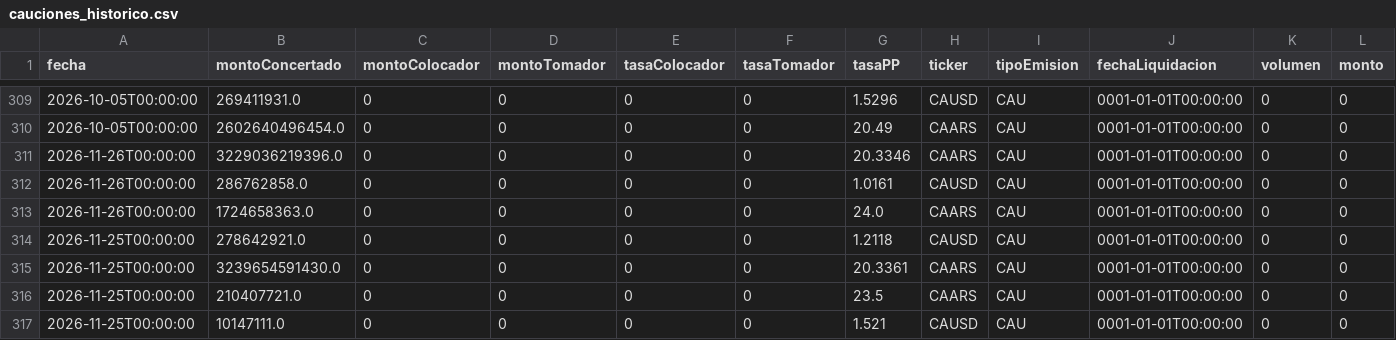
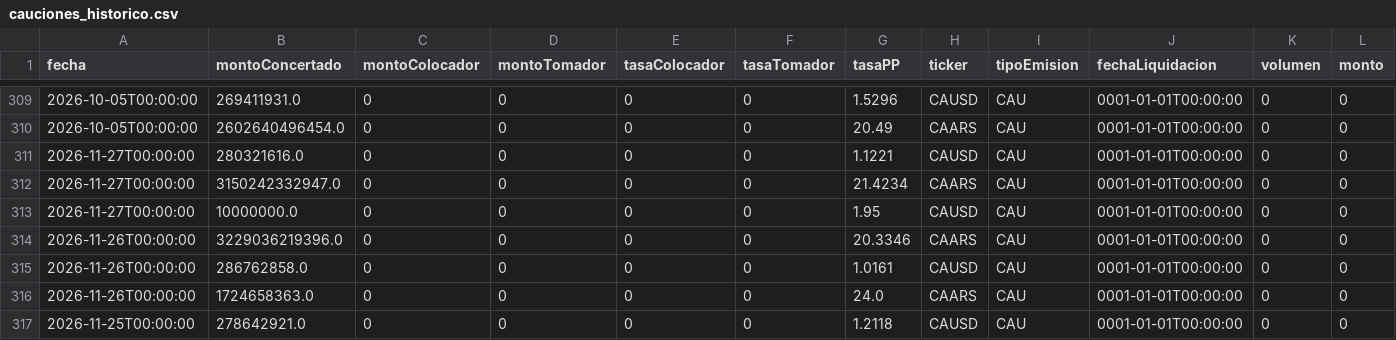
Before and after one commit to Dcostanzo30/ppi-lector, a CSV file: estudios/mae/cauciones_historico.csv, drawn as a sheet; only a part is shown, gaps mark what is left out; the shorter side is filled out with more unchanged rows; rows hold the shown columns only; the diff names each change by its address in the sheet, - before the commit and + after, or states it on an @@ line.

Commit message:
A3 market data 2026-11-27

```diff
--- a/estudios/mae/cauciones_historico.csv
+++ b/estudios/mae/cauciones_historico.csv
+row 311: 2026-11-27T00:00:00 | 280321616.0 | 0 | 0 | 0 | 0 | 1.1221 | CAUSD | CAU | 0001-01-01T00:00:00 | 0 | 0
+row 312: 2026-11-27T00:00:00 | 3150242332947.0 | 0 | 0 | 0 | 0 | 21.4234 | CAARS | CAU | 0001-01-01T00:00:00 | 0 | 0
+row 313: 2026-11-27T00:00:00 | 10000000.0 | 0 | 0 | 0 | 0 | 1.95 | CAUSD | CAU | 0001-01-01T00:00:00 | 0 | 0
```
Also changed, not shown: estudios/mae/ddf_hoy.csv, estudios/mae/forex_hoy.csv, 2 other files.
